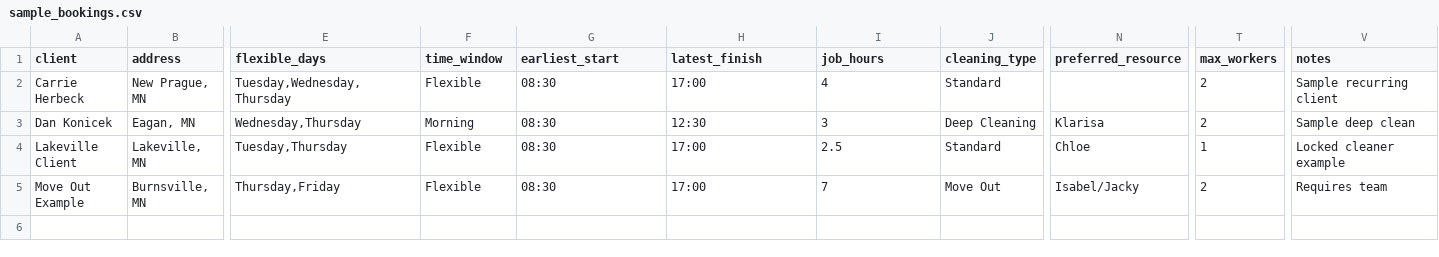
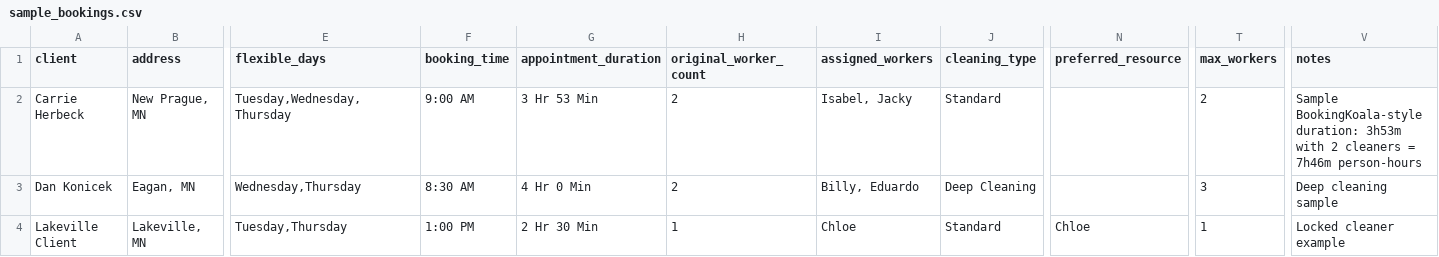
Before and after one commit to maneeshsingh09/dynamic-duo-schedule-optimizer, a CSV file: sample_bookings.csv, drawn as a sheet; only a part is shown, gaps mark what is left out; rows hold the shown columns only; the diff names each change by its address in the sheet, - before the commit and + after, or states it on an @@ line.

```diff
--- a/sample_bookings.csv
+++ b/sample_bookings.csv
-F1: time_window
+F1: booking_time
-G1: earliest_start
+G1: appointment_duration
-H1: latest_finish
+H1: original_worker_count
-I1: job_hours
+I1: assigned_workers
-F2 (booking_time): Flexible
+F2 (booking_time): 9:00 AM
-G2 (appointment_duration): 08:30
+G2 (appointment_duration): 3 Hr 53 Min
-H2 (original_worker_count): 17:00
+H2 (original_worker_count): 2
-I2 (assigned_workers): 4
+I2 (assigned_workers): Isabel, Jacky
-V2 (notes): Sample recurring client
+V2 (notes): Sample BookingKoala-style duration: 3h53m with 2 cleaners = 7h46m person-hours
-F3 (booking_time): Morning
+F3 (booking_time): 8:30 AM
-G3 (appointment_duration): 08:30
+G3 (appointment_duration): 4 Hr 0 Min
-H3 (original_worker_count): 12:30
+H3 (original_worker_count): 2
-I3 (assigned_workers): 3
+I3 (assigned_workers): Billy, Eduardo
-N3 (preferred_resource): Klarisa
+N3 (preferred_resource): (empty)
-T3 (max_workers): 2
+T3 (max_workers): 3
-V3 (notes): Sample deep clean
+V3 (notes): Deep cleaning sample
-F4 (booking_time): Flexible
+F4 (booking_time): 1:00 PM
-G4 (appointment_duration): 08:30
+G4 (appointment_duration): 2 Hr 30 Min
-H4 (original_worker_count): 17:00
+H4 (original_worker_count): 1
-I4 (assigned_workers): 2.5
+I4 (assigned_workers): Chloe
-row 5: Move Out Example | Burnsville, MN | Thursday,Friday | Flexible | 08:30 | 17:00 | 7 | Move Out | Isabel/Jacky | 2 | Requires team
```
Also changed, not shown: bookingkoala_import_template.csv, 3 other files.
